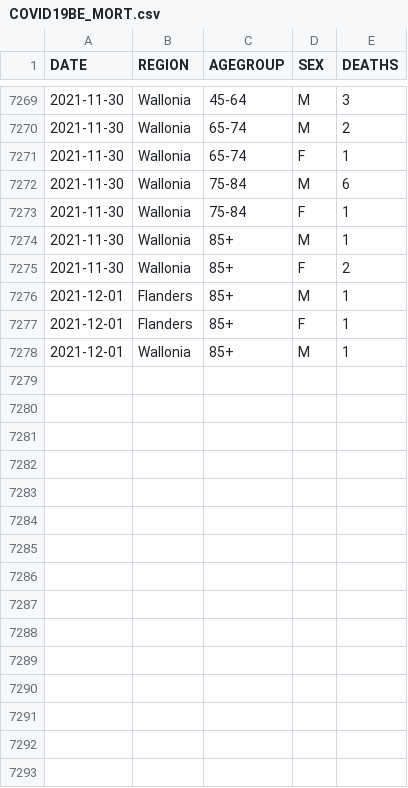
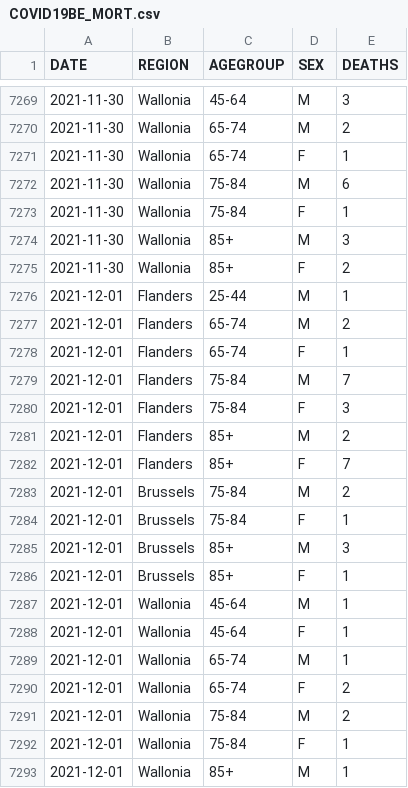
Before and after one commit to UGentBiomath/COVID19-Model, a CSV file: data/raw/sciensano/COVID19BE_MORT.csv, drawn as a sheet; only a part is shown, gaps mark what is left out; the diff covers the shown part only.

Commit message:
update data

```diff
--- a/data/raw/sciensano/COVID19BE_MORT.csv
+++ b/data/raw/sciensano/COVID19BE_MORT.csv
@@ -7273,6 +7273,21 @@ DATE,REGION,AGEGROUP,SEX,DEATHS
 2021-11-30,Wallonia,75-84,F,1
-2021-11-30,Wallonia,85+,M,1
+2021-11-30,Wallonia,85+,M,3
 2021-11-30,Wallonia,85+,F,2
-2021-12-01,Flanders,85+,M,1
-2021-12-01,Flanders,85+,F,1
+2021-12-01,Flanders,25-44,M,1
+2021-12-01,Flanders,65-74,M,2
+2021-12-01,Flanders,65-74,F,1
+2021-12-01,Flanders,75-84,M,7
+2021-12-01,Flanders,75-84,F,3
+2021-12-01,Flanders,85+,M,2
+2021-12-01,Flanders,85+,F,7
+2021-12-01,Brussels,75-84,M,2
+2021-12-01,Brussels,75-84,F,1
+2021-12-01,Brussels,85+,M,3
+2021-12-01,Brussels,85+,F,1
+2021-12-01,Wallonia,45-64,M,1
+2021-12-01,Wallonia,45-64,F,1
+2021-12-01,Wallonia,65-74,M,1
+2021-12-01,Wallonia,65-74,F,2
+2021-12-01,Wallonia,75-84,M,2
+2021-12-01,Wallonia,75-84,F,1
 2021-12-01,Wallonia,85+,M,1
```
Also changed, not shown: 23 added rows and 2 edited cells elsewhere in this file, data/raw/sciensano/COVID19BE_HOSP.csv.
